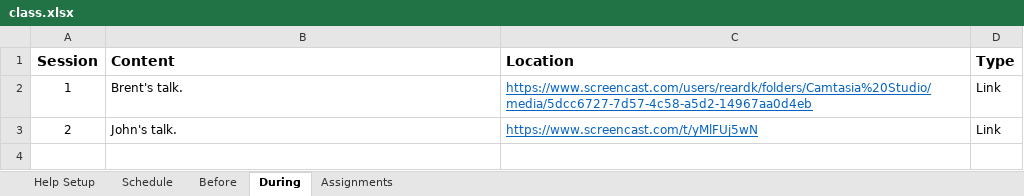
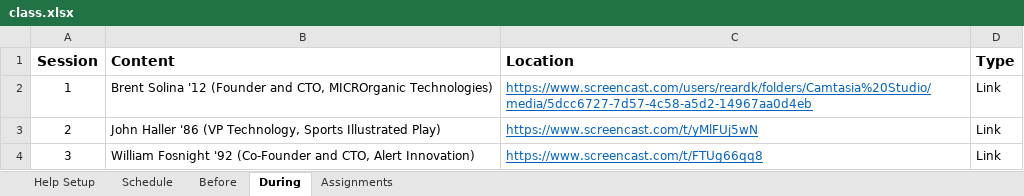
Before and after one commit to SeverinoCenter/impactful_innovators_website, an Excel workbook: config/class.xlsx, sheet During, drawn as a sheet; values as stored, in another font and other column widths than the file's, no borders; the diff names each change by its address in the sheet, - before the commit and + after, or states it on an @@ line.

```diff
--- a/config/class.xlsx (sheet During)
+++ b/config/class.xlsx (sheet During)
-B2 (Content): Brent's talk.
+B2 (Content): Brent Solina '12 (Founder and CTO, MICROrganic Technologies)
-B3 (Content): John's talk.
+B3 (Content): John Haller '86 (VP Technology, Sports Illustrated Play)
+row 4: 3 | William Fosnight '92 (Co-Founder and CTO, Alert Innovation) | https://www.screencast.com/t/FTUg66qq8 | Link
```
Also changed, not shown: 18 other files.
